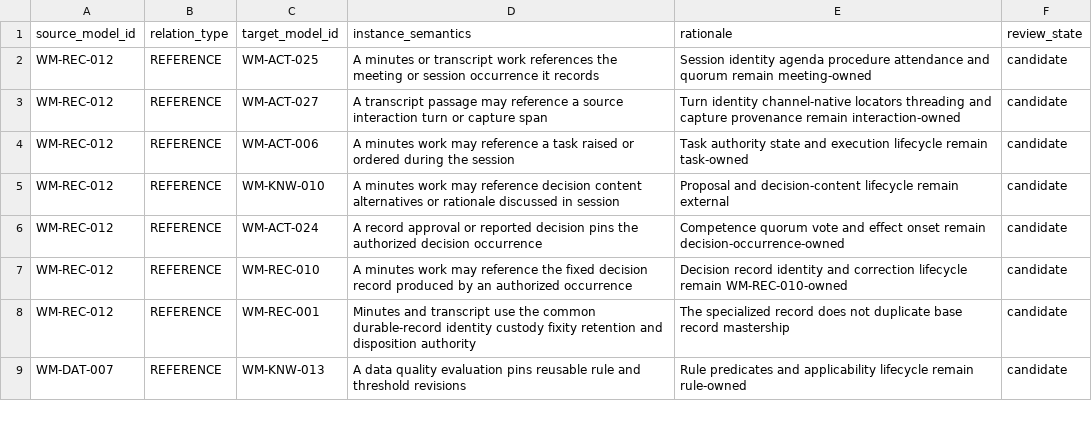
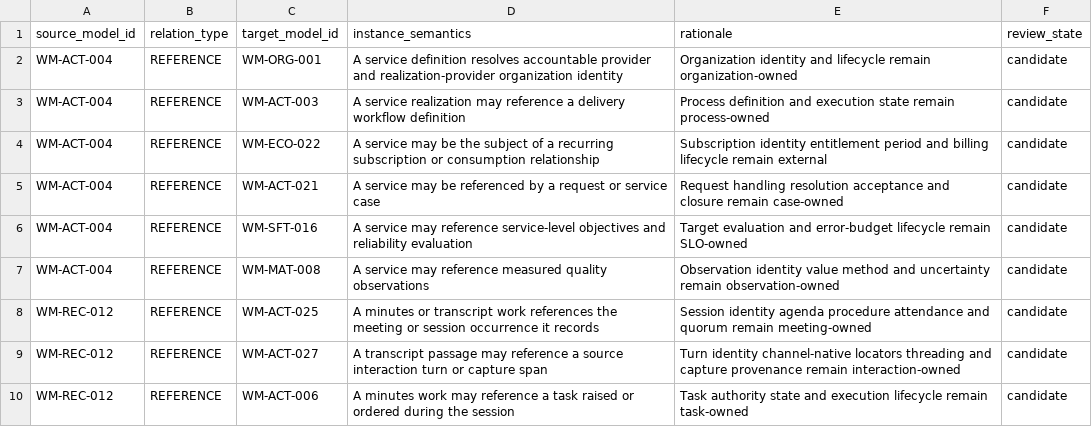
Before and after one commit to ver-cy/world-models, a CSV file: planning/VERCY-MODEL-RELATIONS.csv, drawn as a sheet; only a part is shown; the shorter side is filled out with more unchanged rows; the diff names each change by its address in the sheet, - before the commit and + after, or states it on an @@ line.

Commit message:
research: prepare service definition candidate

```diff
--- a/planning/VERCY-MODEL-RELATIONS.csv
+++ b/planning/VERCY-MODEL-RELATIONS.csv
+row 2: WM-ACT-004 | REFERENCE | WM-ORG-001 | A service definition resolves accountable provider and realization-provider organization identity | Organization identity and lifecycle remain organization-owned | candidate
+row 3: WM-ACT-004 | REFERENCE | WM-ACT-003 | A service realization may reference a delivery workflow definition | Process definition and execution state remain process-owned | candidate
+row 4: WM-ACT-004 | REFERENCE | WM-ECO-022 | A service may be the subject of a recurring subscription or consumption relationship | Subscription identity entitlement period and billing lifecycle remain external | candidate
+row 5: WM-ACT-004 | REFERENCE | WM-ACT-021 | A service may be referenced by a request or service case | Request handling resolution acceptance and closure remain case-owned | candidate
+row 6: WM-ACT-004 | REFERENCE | WM-SFT-016 | A service may reference service-level objectives and reliability evaluation | Target evaluation and error-budget lifecycle remain SLO-owned | candidate
+row 7: WM-ACT-004 | REFERENCE | WM-MAT-008 | A service may reference measured quality observations | Observation identity value method and uncertainty remain observation-owned | candidate
```
Also changed, not shown: planning/VERCY-UNIFIED-MEGA-REGISTRY.csv, 7 other files.
